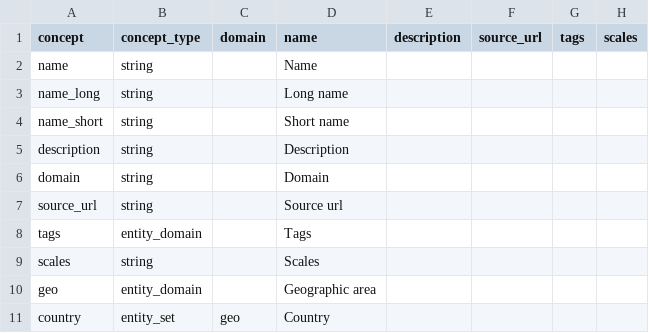
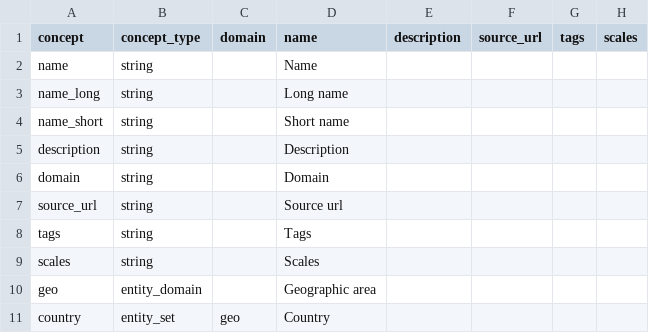
Before and after one commit to open-numbers/ddf--open_numbers, a CSV file: ddf--concepts.csv, drawn as a sheet; only a part is shown.

Commit message:
fix issues
- tags should be string
- datapackage.json should contain syonoyms files

```diff
--- a/ddf--concepts.csv
+++ b/ddf--concepts.csv
@@ -7,3 +7,3 @@ domain,string,,Domain,,,,
 source_url,string,,Source url,,,,
-tags,entity_domain,,Tags,,,,
+tags,string,,Tags,,,,
 scales,string,,Scales,,,,
```
Also changed, not shown: 1 other file.
